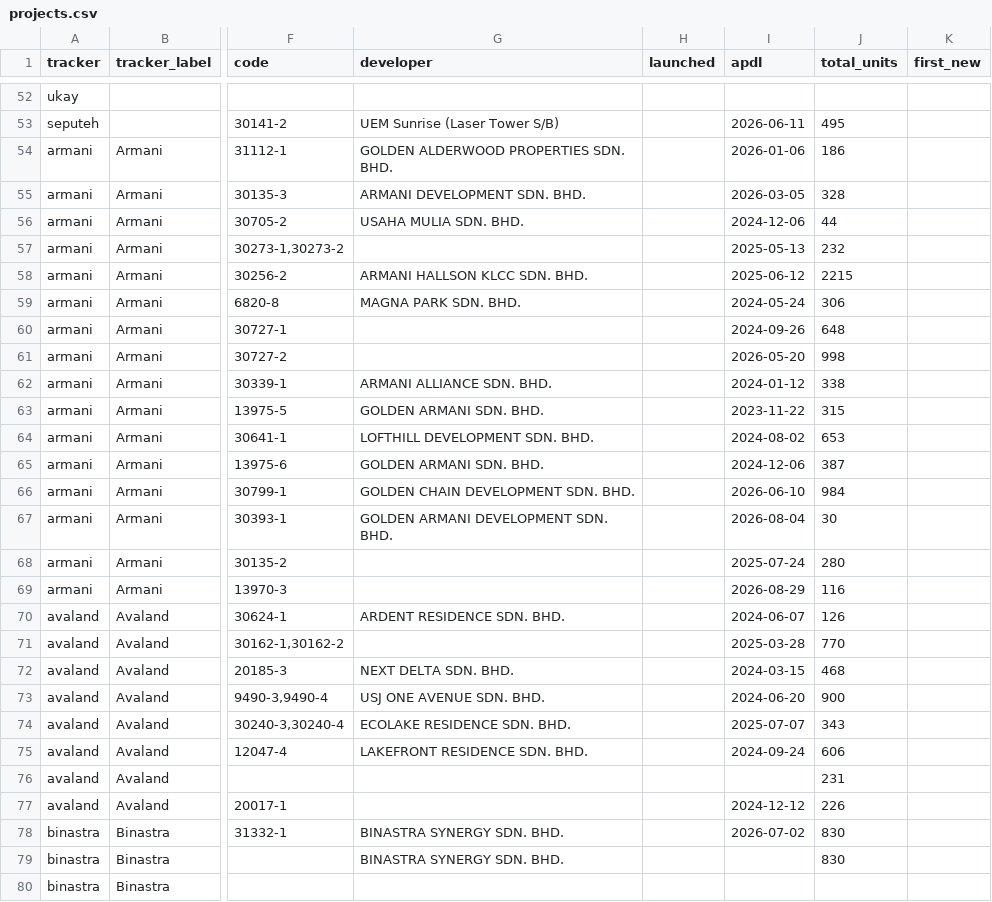
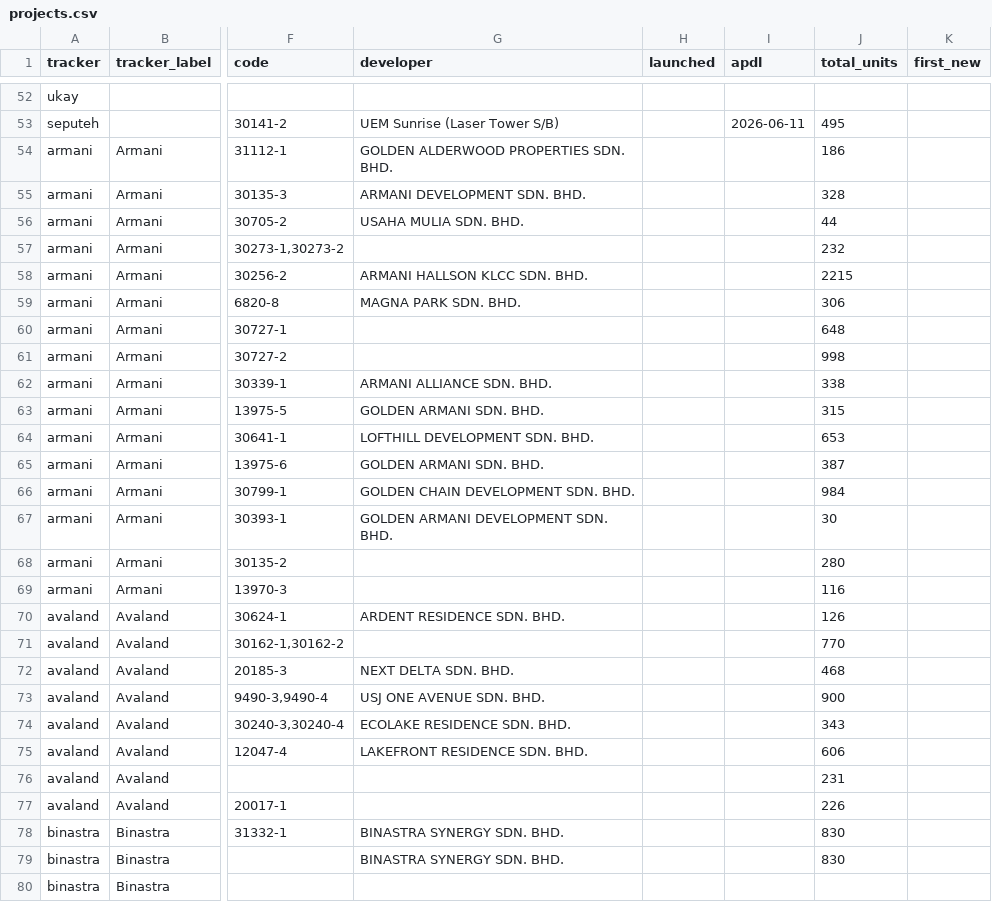
Before and after one commit to smtcu/teduh-tracker, a CSV file: projects.csv, drawn as a sheet; only a part is shown, gaps mark what is left out; the diff covers the shown part only; the diff names each change by its address in the sheet, - before the commit and + after, or states it on an @@ line.

Commit message:
Add files via upload

```diff
--- a/projects.csv
+++ b/projects.csv
-I54 (apdl): 2026-01-06
+I54 (apdl): (empty)
-I55 (apdl): 2026-03-05
+I55 (apdl): (empty)
-I56 (apdl): 2024-12-06
+I56 (apdl): (empty)
-I57 (apdl): 2025-05-13
+I57 (apdl): (empty)
-I58 (apdl): 2025-06-12
+I58 (apdl): (empty)
-I59 (apdl): 2024-05-24
+I59 (apdl): (empty)
-I60 (apdl): 2024-09-26
+I60 (apdl): (empty)
-I61 (apdl): 2026-05-20
+I61 (apdl): (empty)
-I62 (apdl): 2024-01-12
+I62 (apdl): (empty)
-I63 (apdl): 2023-11-22
+I63 (apdl): (empty)
-I64 (apdl): 2024-08-02
+I64 (apdl): (empty)
-I65 (apdl): 2024-12-06
+I65 (apdl): (empty)
-I66 (apdl): 2026-06-10
+I66 (apdl): (empty)
-I67 (apdl): 2026-08-04
+I67 (apdl): (empty)
-I68 (apdl): 2025-07-24
+I68 (apdl): (empty)
-I69 (apdl): 2026-08-29
+I69 (apdl): (empty)
-I70 (apdl): 2024-06-07
+I70 (apdl): (empty)
-I71 (apdl): 2025-03-28
+I71 (apdl): (empty)
-I72 (apdl): 2024-03-15
+I72 (apdl): (empty)
-I73 (apdl): 2024-06-20
+I73 (apdl): (empty)
-I74 (apdl): 2025-07-07
+I74 (apdl): (empty)
-I75 (apdl): 2024-09-24
+I75 (apdl): (empty)
-I77 (apdl): 2024-12-12
+I77 (apdl): (empty)
-I78 (apdl): 2026-07-02
+I78 (apdl): (empty)
```
Also changed, not shown: 1 removed row and 85 edited cells elsewhere in this file.
